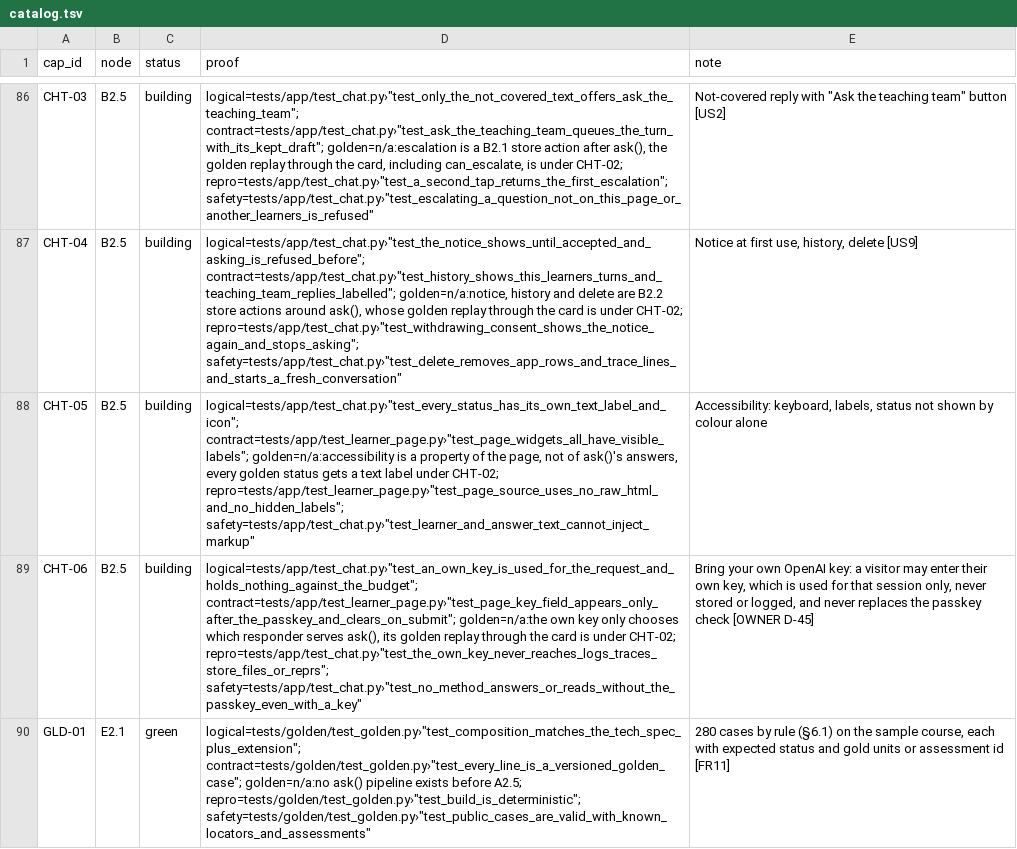
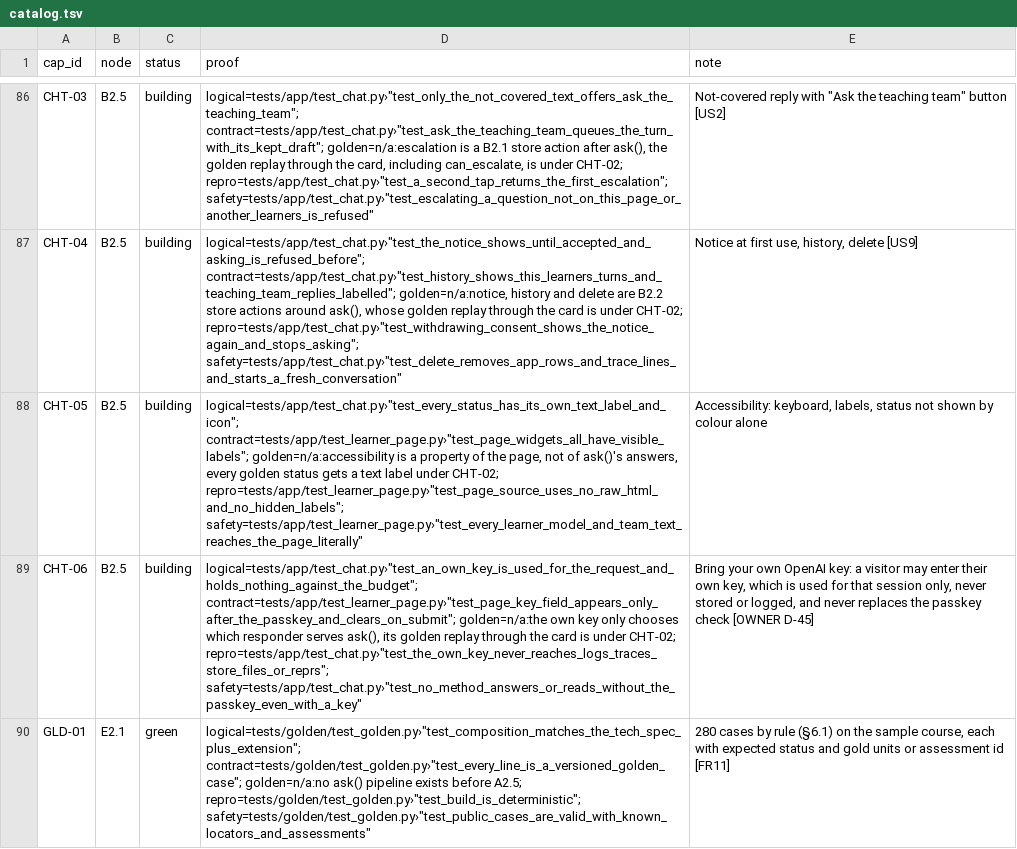
Before and after one commit to biplob819/course-assistant, a TSV file: docs/graph/catalog.tsv, drawn as a sheet; only a part is shown, gaps mark what is left out; the diff names each change by its address in the sheet, - before the commit and + after, or states it on an @@ line.

```diff
--- a/docs/graph/catalog.tsv
+++ b/docs/graph/catalog.tsv
-D88 (proof): …CHT-02; repro=tests/app/test_learner_page.py›"test_page_source_uses_no_raw_html_and_no_hidden_labels"; safety=tests/app/test_chat.py›"test_learner_and_answer_text_cannot_inject_markup"
+D88 (proof): …CHT-02; repro=tests/app/test_learner_page.py›"test_page_source_uses_no_raw_html_and_no_hidden_labels"; safety=tests/app/test_learner_page.py›"test_every_learner_model_and_team_text_reaches_the_page_literally"
```
Also changed, not shown: 7 other files.
